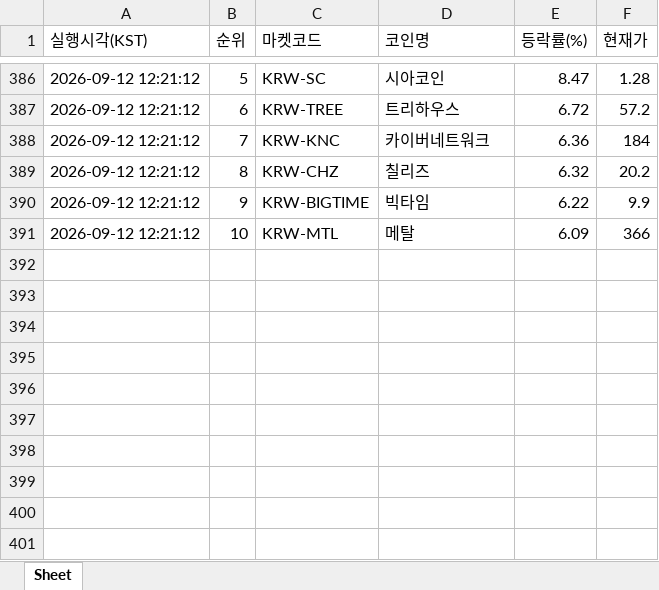
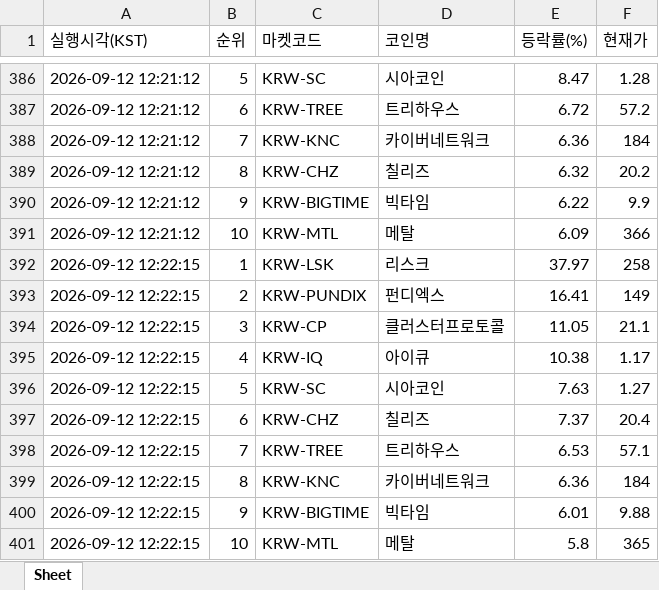
Before and after one commit to betterhwan-glitch/upbi-fire, an Excel workbook: coin_gainers.xlsx, sheet Sheet, drawn as a sheet; only a part is shown, gaps mark what is left out; values as stored, in another font and other column widths than the file's, no borders; the diff names each change by its address in the sheet, - before the commit and + after, or states it on an @@ line.

```diff
--- a/coin_gainers.xlsx (sheet Sheet)
+++ b/coin_gainers.xlsx (sheet Sheet)
+row 392: 2026-09-12 12:22:15 | 1 | KRW-LSK | 리스크 | 37.97 | 258
+row 393: 2026-09-12 12:22:15 | 2 | KRW-PUNDIX | 펀디엑스 | 16.41 | 149
+row 394: 2026-09-12 12:22:15 | 3 | KRW-CP | 클러스터프로토콜 | 11.05 | 21.1
+row 395: 2026-09-12 12:22:15 | 4 | KRW-IQ | 아이큐 | 10.38 | 1.17
+row 396: 2026-09-12 12:22:15 | 5 | KRW-SC | 시아코인 | 7.63 | 1.27
+row 397: 2026-09-12 12:22:15 | 6 | KRW-CHZ | 칠리즈 | 7.37 | 20.4
+row 398: 2026-09-12 12:22:15 | 7 | KRW-TREE | 트리하우스 | 6.53 | 57.1
+row 399: 2026-09-12 12:22:15 | 8 | KRW-KNC | 카이버네트워크 | 6.36 | 184
+row 400: 2026-09-12 12:22:15 | 9 | KRW-BIGTIME | 빅타임 | 6.01 | 9.88
+row 401: 2026-09-12 12:22:15 | 10 | KRW-MTL | 메탈 | 5.8 | 365
```
